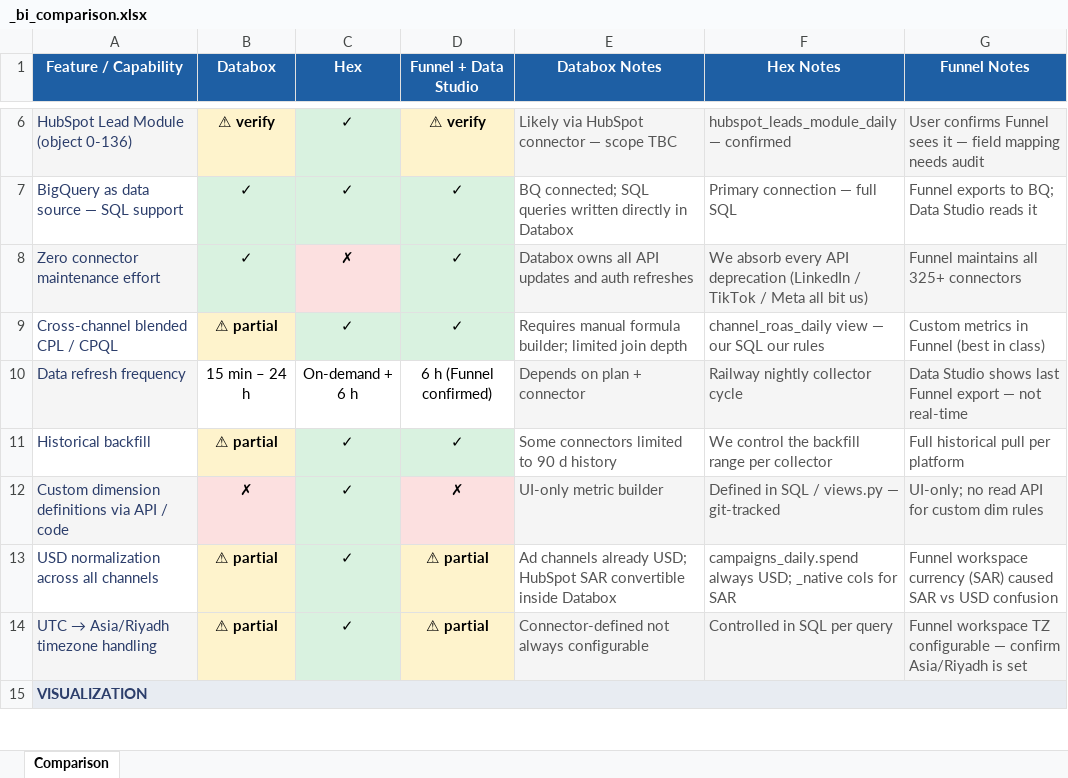
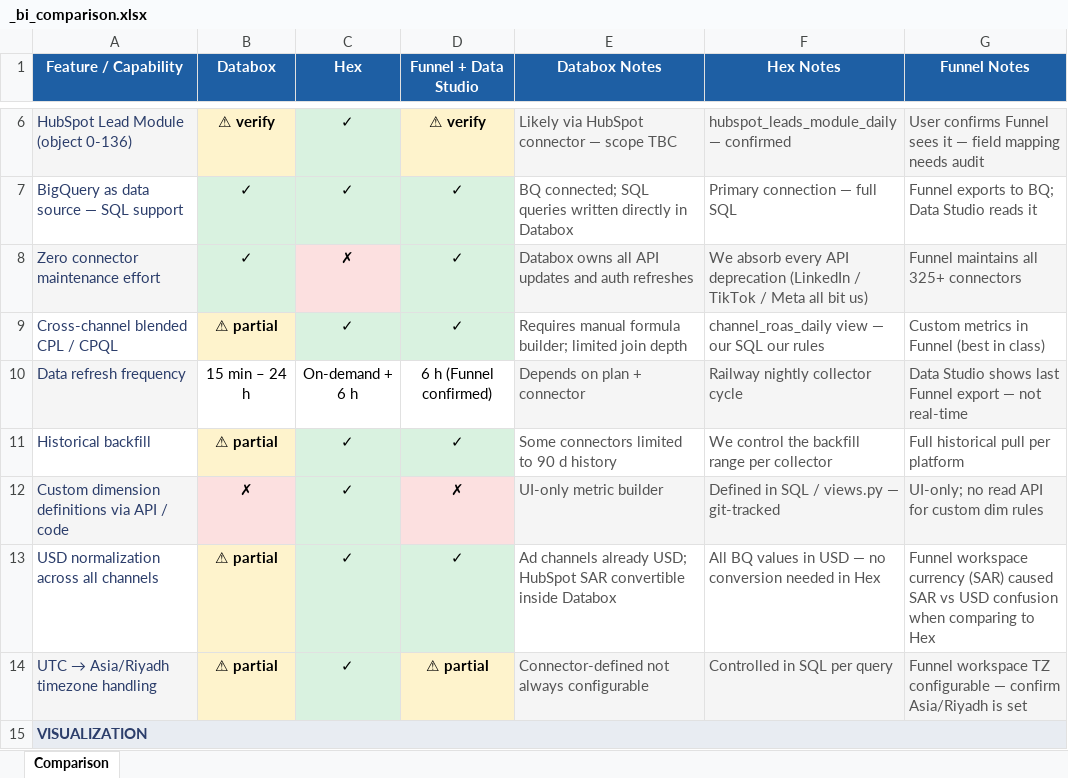
Before and after one commit to Rana96-run/nexa-performance-agent, an Excel workbook: scripts/_bi_comparison.xlsx, sheet Comparison, drawn as a sheet; only a part is shown, gaps mark what is left out; values as stored, in another font and other column widths than the file's, no borders; the diff names each change by its address in the sheet, - before the commit and + after, or states it on an @@ line.

```diff
--- a/scripts/_bi_comparison.xlsx (sheet Comparison)
+++ b/scripts/_bi_comparison.xlsx (sheet Comparison)
-D13 (Funnel + Data Studio): ⚠ partial
+D13 (Funnel + Data Studio): ✓
-D13 fill: #FEF3CC
+D13 fill: #D9F2E0
-F13 (Hex Notes): campaigns_daily.spend always USD; _native cols for SAR
+F13 (Hex Notes): All BQ values in USD — no conversion needed in Hex
-G13 (Funnel Notes): …USD confusion
+G13 (Funnel Notes): …USD confusion when comparing to Hex
```
